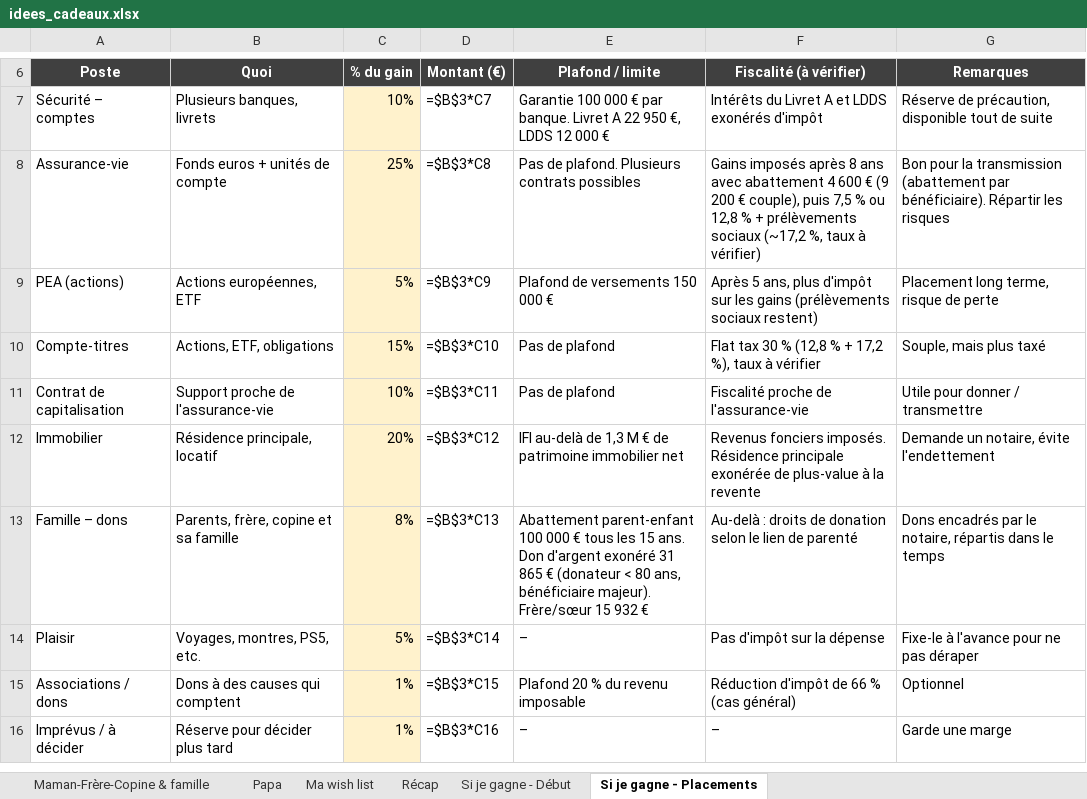
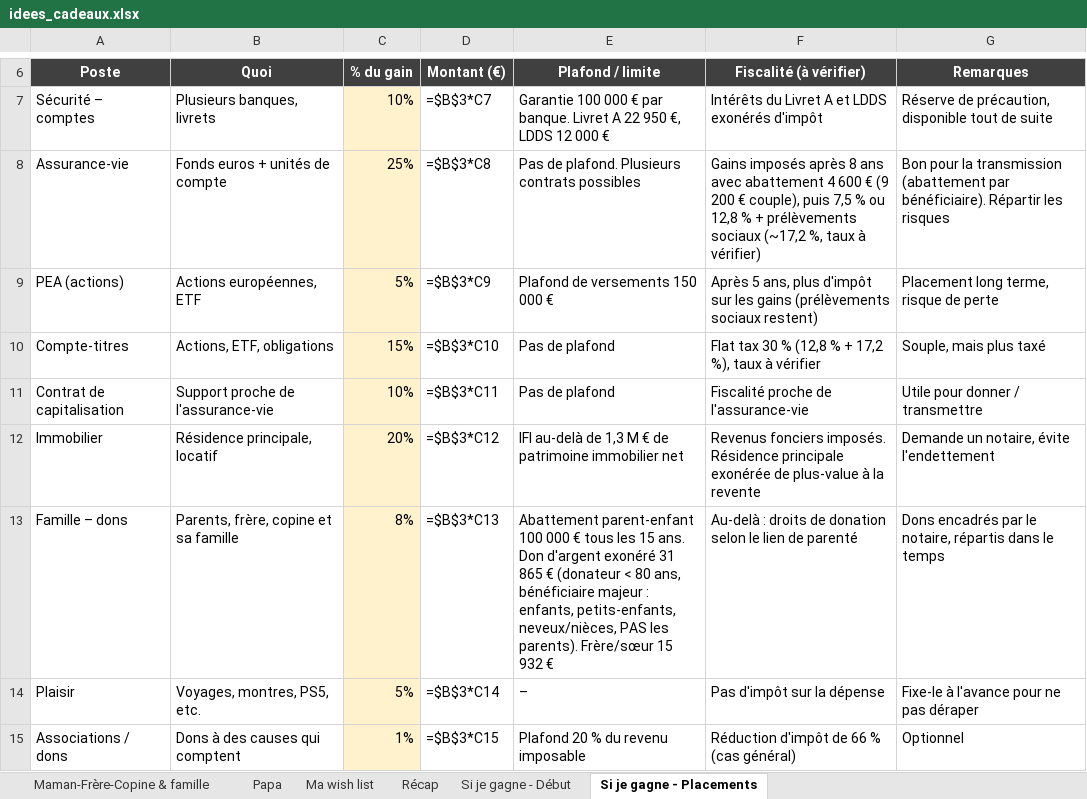
Before and after one commit to paulhdk360/Paul, an Excel workbook: idees_cadeaux.xlsx, sheet Si je gagne - Placements, drawn as a sheet; only a part is shown, gaps mark what is left out; the shorter side is filled out with more unchanged rows; values as stored, in another font and other column widths than the file's, no borders; formulas without a stored value are shown as written; the diff names each change by its address in the sheet, - before the commit and + after, or states it on an @@ line.

```diff
--- a/idees_cadeaux.xlsx (sheet Si je gagne - Placements)
+++ b/idees_cadeaux.xlsx (sheet Si je gagne - Placements)
-E13 (Plafond / limite): …ans, bénéficiaire majeur). Frère/sœur 15…
+E13 (Plafond / limite): …ans, bénéficiaire majeur : enfants, petits-enfants, neveux/nièces, PAS les parents). Frère/sœur 15…
```
